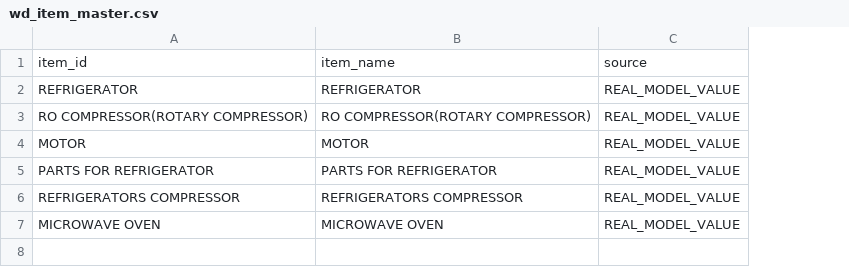
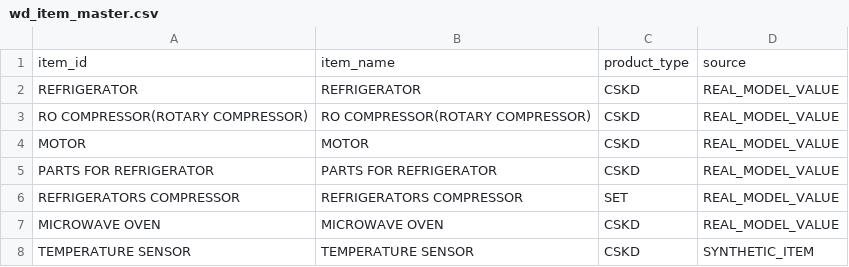
Before and after one commit to ChoYoungDae/VisibilityControlTower, a CSV file: synthetic-data/wd_item_master.csv, drawn as a sheet; the diff names each change by its address in the sheet, - before the commit and + after, or states it on an @@ line.

```diff
--- a/synthetic-data/wd_item_master.csv
+++ b/synthetic-data/wd_item_master.csv
+column C, rows 1-7: product_type | CSKD | CSKD | CSKD | CSKD | SET | CSKD
+row 8: TEMPERATURE SENSOR | TEMPERATURE SENSOR | CSKD | SYNTHETIC_ITEM
```
Also changed, not shown: synthetic-data/wd_onhand.csv, synthetic-data/wd_outbound.csv, 32 other files.
